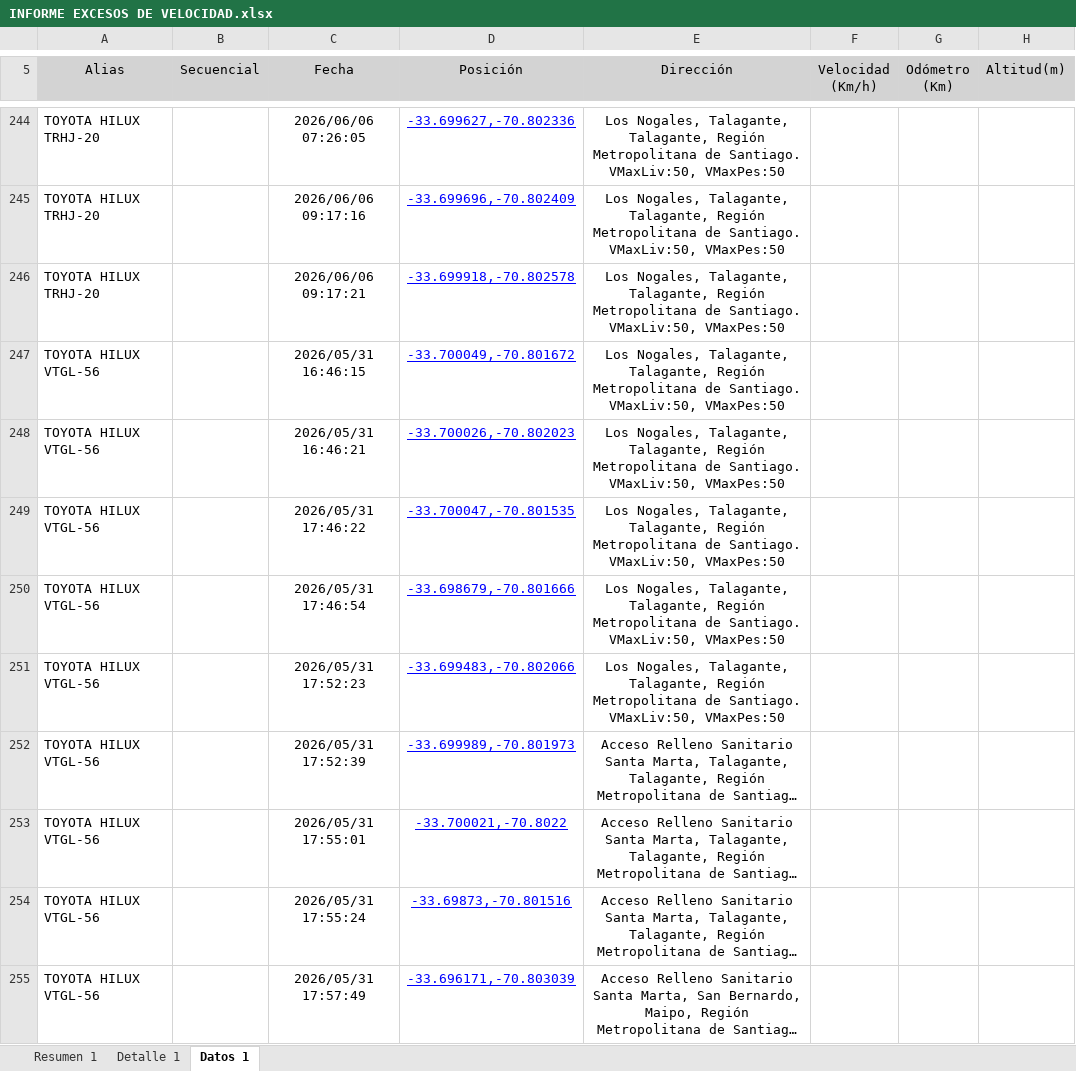
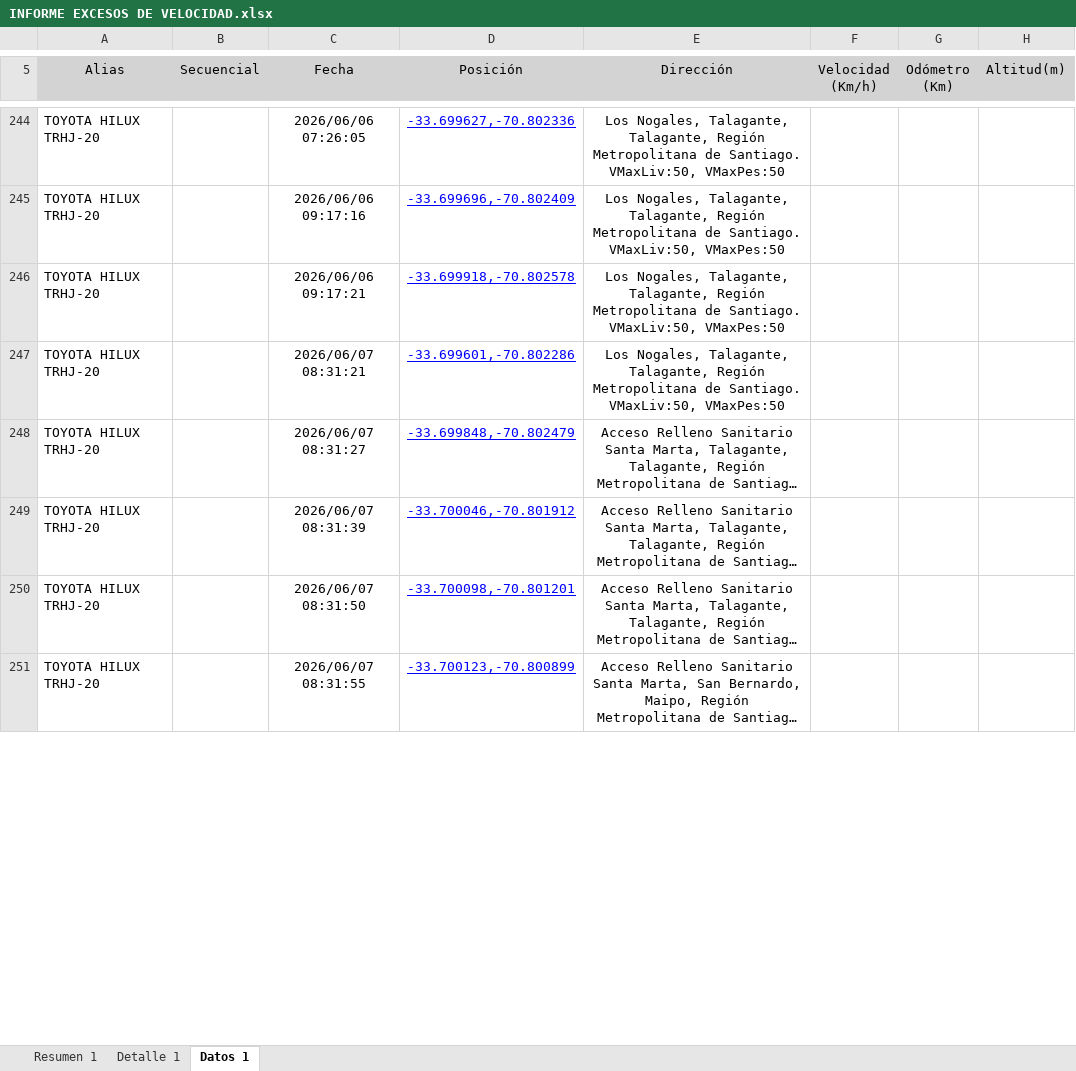
Before and after one commit to WurfelSPA/tracklink-santamarta, an Excel workbook: INFORME EXCESOS DE VELOCIDAD.xlsx, sheet Datos 1, drawn as a sheet; only a part is shown, gaps mark what is left out; long unchanged cells end in …; values as stored, in another font and other column widths than the file's, no borders; table styles not drawn; removed rows and columns are numbered as before the commit, all else as after; the diff covers the shown part only; the diff names each change by its address in the sheet, - before the commit and + after, or states it on an @@ line.

```diff
--- a/INFORME EXCESOS DE VELOCIDAD.xlsx (sheet Datos 1)
+++ b/INFORME EXCESOS DE VELOCIDAD.xlsx (sheet Datos 1)
-row 247: TOYOTA HILUX VTGL-56 |  | 2026/05/31 16:46:15 | -33.700049,-70.801672 | Los Nogales, Talagante, Talagante, Región Metropolitana de Santiago. VMaxLiv:50, VMaxPes:50
-row 248: TOYOTA HILUX VTGL-56 |  | 2026/05/31 16:46:21 | -33.700026,-70.802023 | Los Nogales, Talagante, Talagante, Región Metropolitana de Santiago. VMaxLiv:50, VMaxPes:50
-row 249: TOYOTA HILUX VTGL-56 |  | 2026/05/31 17:46:22 | -33.700047,-70.801535 | Los Nogales, Talagante, Talagante, Región Metropolitana de Santiago. VMaxLiv:50, VMaxPes:50
-row 250: TOYOTA HILUX VTGL-56 |  | 2026/05/31 17:46:54 | -33.698679,-70.801666 | Los Nogales, Talagante, Talagante, Región Metropolitana de Santiago. VMaxLiv:50, VMaxPes:50
-A247:A251 (Alias): TOYOTA HILUX VTGL-56
+A247:A251 (Alias): TOYOTA HILUX TRHJ-20
-C247 (Fecha): 2026/05/31 17:52:23
+C247 (Fecha): 2026/06/07 08:31:21
-D247 (Posición): -33.699483,-70.802066
+D247 (Posición): -33.699601,-70.802286
-C248 (Fecha): 2026/05/31 17:52:39
+C248 (Fecha): 2026/06/07 08:31:27
-D248 (Posición): -33.699989,-70.801973
+D248 (Posición): -33.699848,-70.802479
-C249 (Fecha): 2026/05/31 17:55:01
+C249 (Fecha): 2026/06/07 08:31:39
-D249 (Posición): -33.700021,-70.8022
+D249 (Posición): -33.700046,-70.801912
-C250 (Fecha): 2026/05/31 17:55:24
+C250 (Fecha): 2026/06/07 08:31:50
-D250 (Posición): -33.69873,-70.801516
+D250 (Posición): -33.700098,-70.801201
-C251 (Fecha): 2026/05/31 17:57:49
+C251 (Fecha): 2026/06/07 08:31:55
-D251 (Posición): -33.696171,-70.803039
+D251 (Posición): -33.700123,-70.800899
```
Also changed, not shown: 72 added rows, 1 removed row and 364 edited cells elsewhere in this sheet, sheet Detalle 1, sheet Resumen 1.
